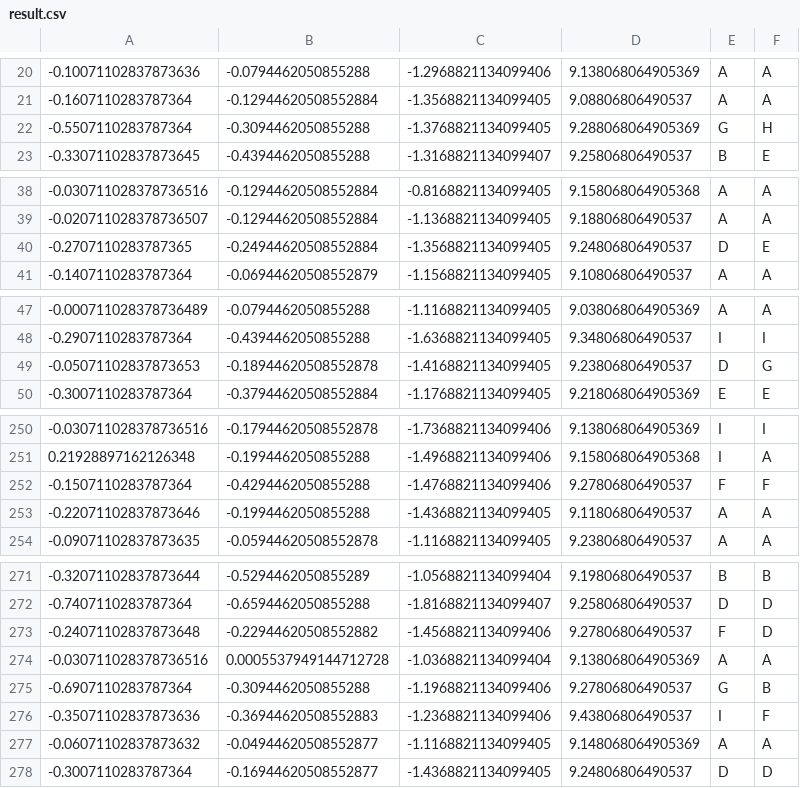
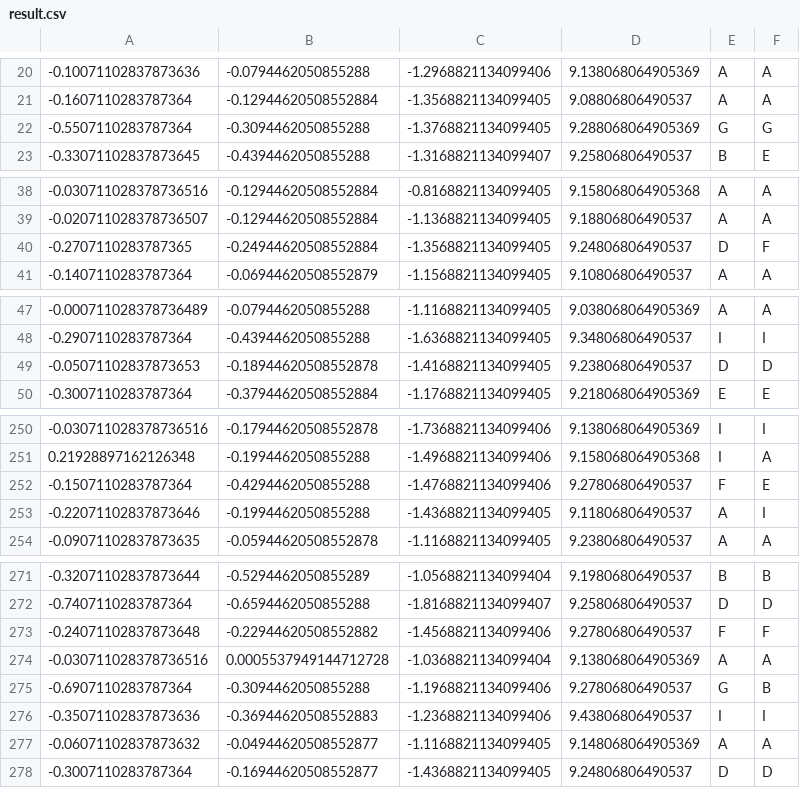
Before and after one commit to Flexiboy/Classification-Challenge, a CSV file: results/result.csv, drawn as a sheet; only a part is shown, gaps mark what is left out; the diff covers the shown part only.

```diff
--- a/results/result.csv
+++ b/results/result.csv
@@ -21,3 +21,3 @@
 -0.1607110283787364;-0.12944620508552884;-1.3568821134099405;9.08806806490537;A;A
--0.5507110283787364;-0.3094462050855288;-1.3768821134099405;9.288068064905369;G;H
+-0.5507110283787364;-0.3094462050855288;-1.3768821134099405;9.288068064905369;G;G
 -0.33071102837873645;-0.4394462050855288;-1.3168821134099407;9.25806806490537;B;E
@@ -39,3 +39,3 @@
 -0.020711028378736507;-0.12944620508552884;-1.1368821134099405;9.18806806490537;A;A
--0.2707110283787365;-0.24944620508552884;-1.3568821134099405;9.24806806490537;D;E
+-0.2707110283787365;-0.24944620508552884;-1.3568821134099405;9.24806806490537;D;F
 -0.1407110283787364;-0.06944620508552879;-1.1568821134099405;9.10806806490537;A;A
@@ -48,3 +48,3 @@
 -0.2907110283787364;-0.4394462050855288;-1.6368821134099405;9.34806806490537;I;I
--0.05071102837873653;-0.18944620508552878;-1.4168821134099405;9.23806806490537;D;G
+-0.05071102837873653;-0.18944620508552878;-1.4168821134099405;9.23806806490537;D;D
 -0.3007110283787364;-0.37944620508552884;-1.1768821134099405;9.218068064905369;E;E
@@ -251,4 +251,4 @@
 0.21928897162126348;-0.1994462050855288;-1.4968821134099406;9.158068064905368;I;A
--0.1507110283787364;-0.4294462050855288;-1.4768821134099406;9.27806806490537;F;F
--0.22071102837873646;-0.1994462050855288;-1.4368821134099405;9.11806806490537;A;A
+-0.1507110283787364;-0.4294462050855288;-1.4768821134099406;9.27806806490537;F;E
+-0.22071102837873646;-0.1994462050855288;-1.4368821134099405;9.11806806490537;A;I
 -0.09071102837873635;-0.05944620508552878;-1.1168821134099405;9.23806806490537;A;A
@@ -272,6 +272,6 @@
 -0.7407110283787364;-0.6594462050855288;-1.8168821134099407;9.25806806490537;D;D
--0.24071102837873648;-0.22944620508552882;-1.4568821134099406;9.27806806490537;F;D
+-0.24071102837873648;-0.22944620508552882;-1.4568821134099406;9.27806806490537;F;F
 -0.030711028378736516;0.0005537949144712728;-1.0368821134099404;9.138068064905369;A;A
 -0.6907110283787364;-0.3094462050855288;-1.1968821134099406;9.27806806490537;G;B
--0.35071102837873636;-0.36944620508552883;-1.2368821134099406;9.43806806490537;I;F
+-0.35071102837873636;-0.36944620508552883;-1.2368821134099406;9.43806806490537;I;I
 -0.06071102837873632;-0.04944620508552877;-1.1168821134099405;9.148068064905369;A;A
```
Also changed, not shown: 10 edited cells elsewhere in this file, 6 other files.
